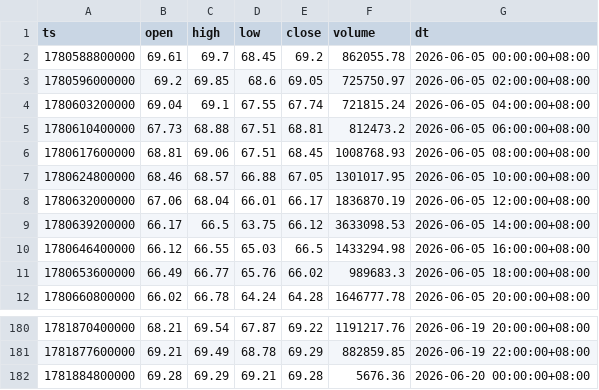
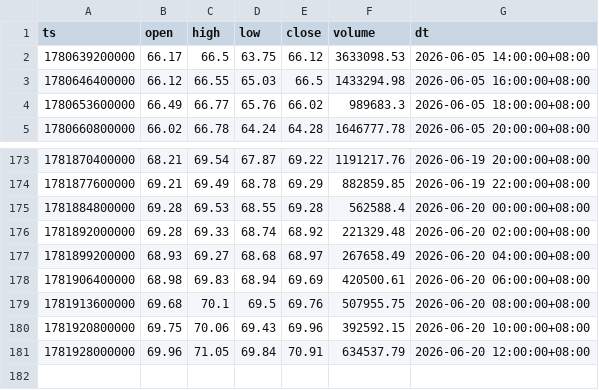
Before and after one commit to jabine9966/project, a CSV file: data/ohlcv_2h.csv, drawn as a sheet; only a part is shown, gaps mark what is left out.

```diff
--- a/data/ohlcv_2h.csv
+++ b/data/ohlcv_2h.csv
@@ -1,9 +1,2 @@
 ts,open,high,low,close,volume,dt
-1780588800000,69.61,69.7,68.45,69.2,862055.78,2026-06-05 00:00:00+08:00
-1780596000000,69.2,69.85,68.6,69.05,725750.97,2026-06-05 02:00:00+08:00
-1780603200000,69.04,69.1,67.55,67.74,721815.24,2026-06-05 04:00:00+08:00
-1780610400000,67.73,68.88,67.51,68.81,812473.2,2026-06-05 06:00:00+08:00
-1780617600000,68.81,69.06,67.51,68.45,1008768.93,2026-06-05 08:00:00+08:00
-1780624800000,68.46,68.57,66.88,67.05,1301017.95,2026-06-05 10:00:00+08:00
-1780632000000,67.06,68.04,66.01,66.17,1836870.19,2026-06-05 12:00:00+08:00
 1780639200000,66.17,66.5,63.75,66.12,3633098.53,2026-06-05 14:00:00+08:00
@@ -181,2 +174,8 @@ ts,open,high,low,close,volume,dt
 1781877600000,69.21,69.49,68.78,69.29,882859.85,2026-06-19 22:00:00+08:00
-1781884800000,69.28,69.29,69.21,69.28,5676.36,2026-06-20 00:00:00+08:00
+1781884800000,69.28,69.53,68.55,69.28,562588.4,2026-06-20 00:00:00+08:00
+1781892000000,69.28,69.33,68.74,68.92,221329.48,2026-06-20 02:00:00+08:00
+1781899200000,68.93,69.27,68.68,68.97,267658.49,2026-06-20 04:00:00+08:00
+1781906400000,68.98,69.83,68.94,69.69,420500.61,2026-06-20 06:00:00+08:00
+1781913600000,69.68,70.1,69.5,69.76,507955.75,2026-06-20 08:00:00+08:00
+1781920800000,69.75,70.06,69.43,69.96,392592.15,2026-06-20 10:00:00+08:00
+1781928000000,69.96,71.05,69.84,70.91,634537.79,2026-06-20 12:00:00+08:00
```
Also changed, not shown: data/ohlcv_15m.csv, data/ohlcv_1h.csv, 13 other files.
